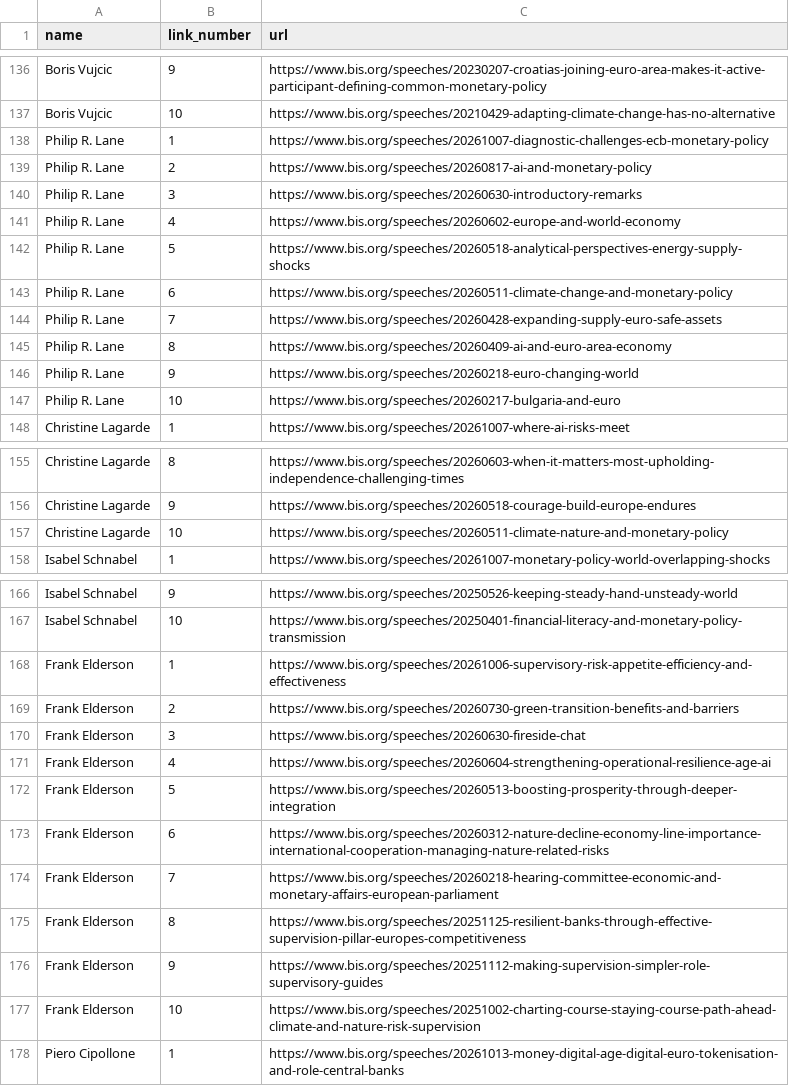
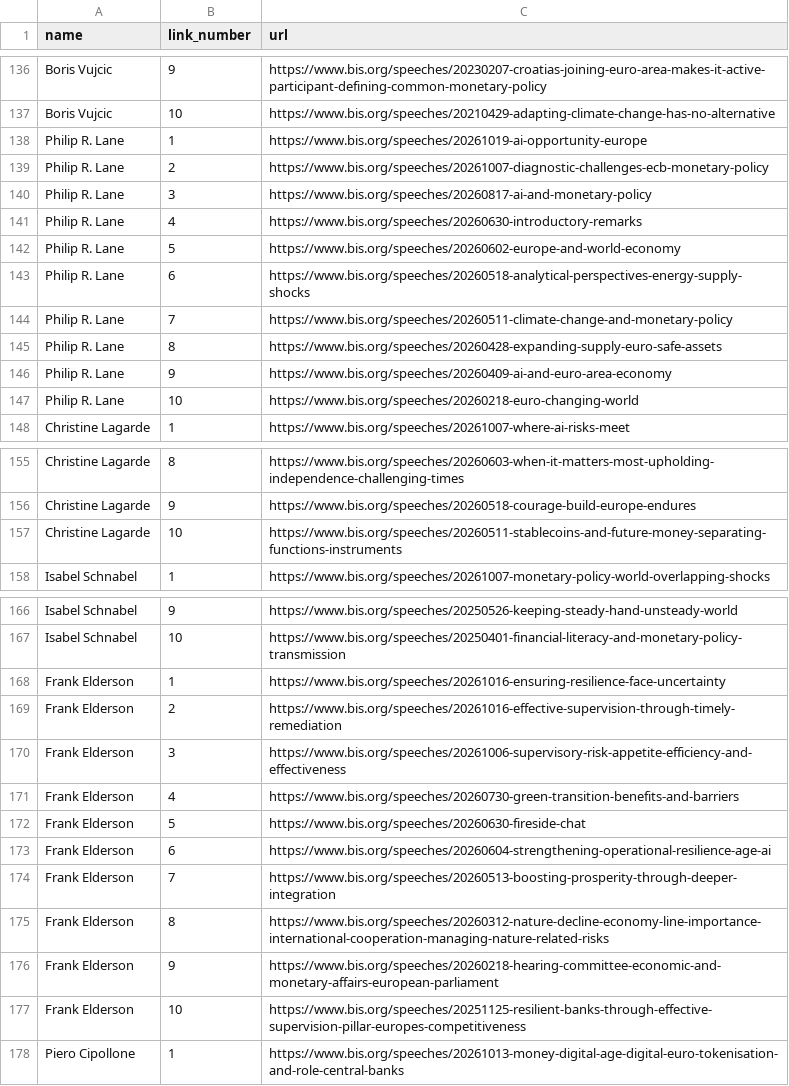
Before and after one commit to pbberlin/ecb-monitor-website, a CSV file: scripts/bis-speeches/ecb-members-links.csv, drawn as a sheet; only a part is shown, gaps mark what is left out; the diff covers the shown part only.

Commit message:
bis-speeches update 2026-10-20 04:16:41 ecb-watch

```diff
--- a/scripts/bis-speeches/ecb-members-links.csv
+++ b/scripts/bis-speeches/ecb-members-links.csv
@@ -137,12 +137,12 @@ Boris Vujcic;9;https://www.bis.org/speeches/20230207-croatias-joining-euro-area-
 Boris Vujcic;10;https://www.bis.org/speeches/20210429-adapting-climate-change-has-no-alternative
-Philip R. Lane;1;https://www.bis.org/speeches/20261007-diagnostic-challenges-ecb-monetary-policy
-Philip R. Lane;2;https://www.bis.org/speeches/20260817-ai-and-monetary-policy
-Philip R. Lane;3;https://www.bis.org/speeches/20260630-introductory-remarks
-Philip R. Lane;4;https://www.bis.org/speeches/20260602-europe-and-world-economy
-Philip R. Lane;5;https://www.bis.org/speeches/20260518-analytical-perspectives-energy-supply-shocks
-Philip R. Lane;6;https://www.bis.org/speeches/20260511-climate-change-and-monetary-policy
-Philip R. Lane;7;https://www.bis.org/speeches/20260428-expanding-supply-euro-safe-assets
-Philip R. Lane;8;https://www.bis.org/speeches/20260409-ai-and-euro-area-economy
-Philip R. Lane;9;https://www.bis.org/speeches/20260218-euro-changing-world
-Philip R. Lane;10;https://www.bis.org/speeches/20260217-bulgaria-and-euro
+Philip R. Lane;1;https://www.bis.org/speeches/20261019-ai-opportunity-europe
+Philip R. Lane;2;https://www.bis.org/speeches/20261007-diagnostic-challenges-ecb-monetary-policy
+Philip R. Lane;3;https://www.bis.org/speeches/20260817-ai-and-monetary-policy
+Philip R. Lane;4;https://www.bis.org/speeches/20260630-introductory-remarks
+Philip R. Lane;5;https://www.bis.org/speeches/20260602-europe-and-world-economy
+Philip R. Lane;6;https://www.bis.org/speeches/20260518-analytical-perspectives-energy-supply-shocks
+Philip R. Lane;7;https://www.bis.org/speeches/20260511-climate-change-and-monetary-policy
+Philip R. Lane;8;https://www.bis.org/speeches/20260428-expanding-supply-euro-safe-assets
+Philip R. Lane;9;https://www.bis.org/speeches/20260409-ai-and-euro-area-economy
+Philip R. Lane;10;https://www.bis.org/speeches/20260218-euro-changing-world
 Christine Lagarde;1;https://www.bis.org/speeches/20261007-where-ai-risks-meet
@@ -156,3 +156,3 @@ Christine Lagarde;8;https://www.bis.org/speeches/20260603-when-it-matters-most-u
 Christine Lagarde;9;https://www.bis.org/speeches/20260518-courage-build-europe-endures
-Christine Lagarde;10;https://www.bis.org/speeches/20260511-climate-nature-and-monetary-policy
+Christine Lagarde;10;https://www.bis.org/speeches/20260511-stablecoins-and-future-money-separating-functions-instruments
 Isabel Schnabel;1;https://www.bis.org/speeches/20261007-monetary-policy-world-overlapping-shocks
@@ -167,12 +167,12 @@ Isabel Schnabel;9;https://www.bis.org/speeches/20250526-keeping-steady-hand-unst
 Isabel Schnabel;10;https://www.bis.org/speeches/20250401-financial-literacy-and-monetary-policy-transmission
-Frank Elderson;1;https://www.bis.org/speeches/20261006-supervisory-risk-appetite-efficiency-and-effectiveness
-Frank Elderson;2;https://www.bis.org/speeches/20260730-green-transition-benefits-and-barriers
-Frank Elderson;3;https://www.bis.org/speeches/20260630-fireside-chat
-Frank Elderson;4;https://www.bis.org/speeches/20260604-strengthening-operational-resilience-age-ai
-Frank Elderson;5;https://www.bis.org/speeches/20260513-boosting-prosperity-through-deeper-integration
-Frank Elderson;6;https://www.bis.org/speeches/20260312-nature-decline-economy-line-importance-international-cooperation-managing-nature-related-risks
-Frank Elderson;7;https://www.bis.org/speeches/20260218-hearing-committee-economic-and-monetary-affairs-european-parliament
-Frank Elderson;8;https://www.bis.org/speeches/20251125-resilient-banks-through-effective-supervision-pillar-europes-competitiveness
-Frank Elderson;9;https://www.bis.org/speeches/20251112-making-supervision-simpler-role-supervisory-guides
-Frank Elderson;10;https://www.bis.org/speeches/20251002-charting-course-staying-course-path-ahead-climate-and-nature-risk-supervision
+Frank Elderson;1;https://www.bis.org/speeches/20261016-ensuring-resilience-face-uncertainty
+Frank Elderson;2;https://www.bis.org/speeches/20261016-effective-supervision-through-timely-remediation
+Frank Elderson;3;https://www.bis.org/speeches/20261006-supervisory-risk-appetite-efficiency-and-effectiveness
+Frank Elderson;4;https://www.bis.org/speeches/20260730-green-transition-benefits-and-barriers
+Frank Elderson;5;https://www.bis.org/speeches/20260630-fireside-chat
+Frank Elderson;6;https://www.bis.org/speeches/20260604-strengthening-operational-resilience-age-ai
+Frank Elderson;7;https://www.bis.org/speeches/20260513-boosting-prosperity-through-deeper-integration
+Frank Elderson;8;https://www.bis.org/speeches/20260312-nature-decline-economy-line-importance-international-cooperation-managing-nature-related-risks
+Frank Elderson;9;https://www.bis.org/speeches/20260218-hearing-committee-economic-and-monetary-affairs-european-parliament
+Frank Elderson;10;https://www.bis.org/speeches/20251125-resilient-banks-through-effective-supervision-pillar-europes-competitiveness
 Piero Cipollone;1;https://www.bis.org/speeches/20261013-money-digital-age-digital-euro-tokenisation-and-role-central-banks
```
Also changed, not shown: 3 added rows, 3 removed rows and 21 edited cells elsewhere in this file, 7 other files.
